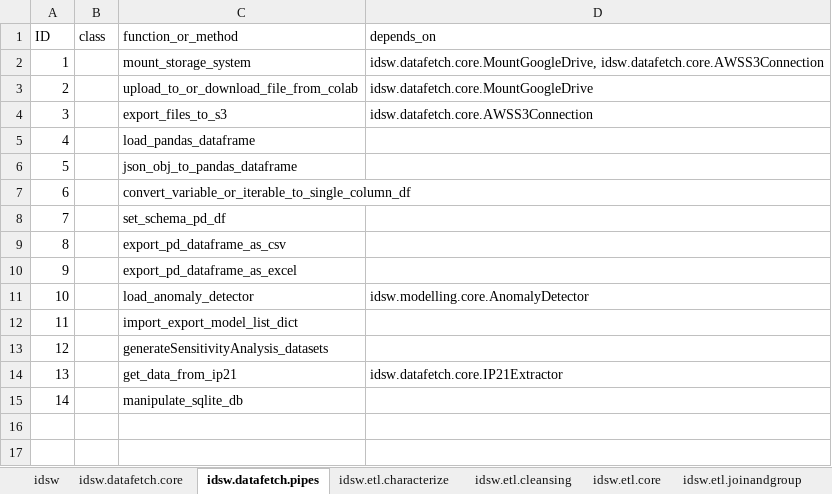
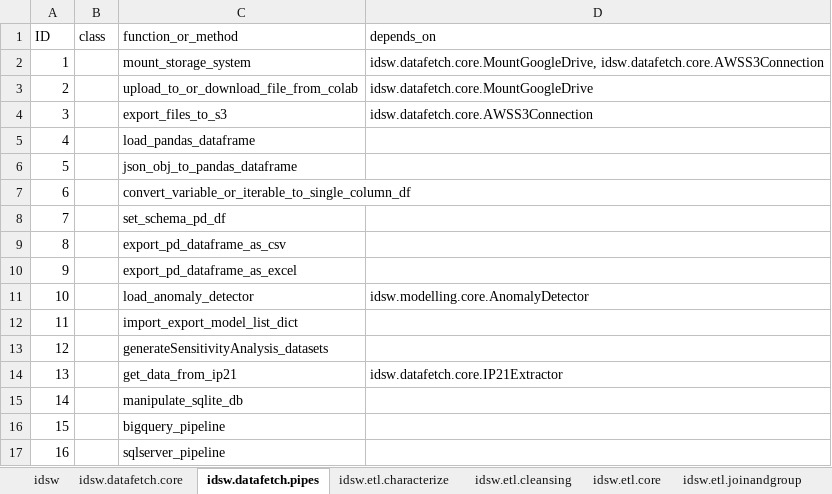
Before and after one commit to marcosoares-92/IndustrialDataScience_ETL_Workflow, an Excel workbook: idsw/classes_and_functions.xlsx, sheet idsw.datafetch.pipes, drawn as a sheet; values as stored, in another font and other column widths than the file's, no borders; the diff names each change by its address in the sheet, - before the commit and + after, or states it on an @@ line.

```diff
--- a/idsw/classes_and_functions.xlsx (sheet idsw.datafetch.pipes)
+++ b/idsw/classes_and_functions.xlsx (sheet idsw.datafetch.pipes)
+row 16: 15 |  | bigquery_pipeline
+row 17: 16 |  | sqlserver_pipeline
```
Also changed, not shown: sheet idsw.datafetch.core, 2 other files.
